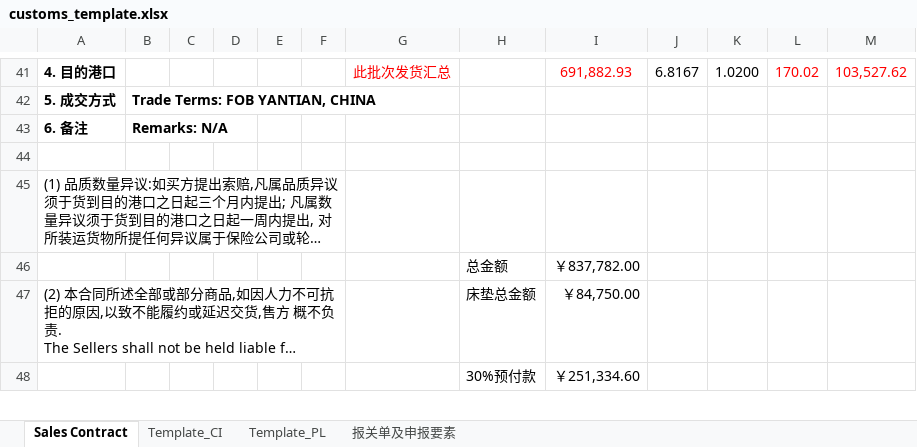
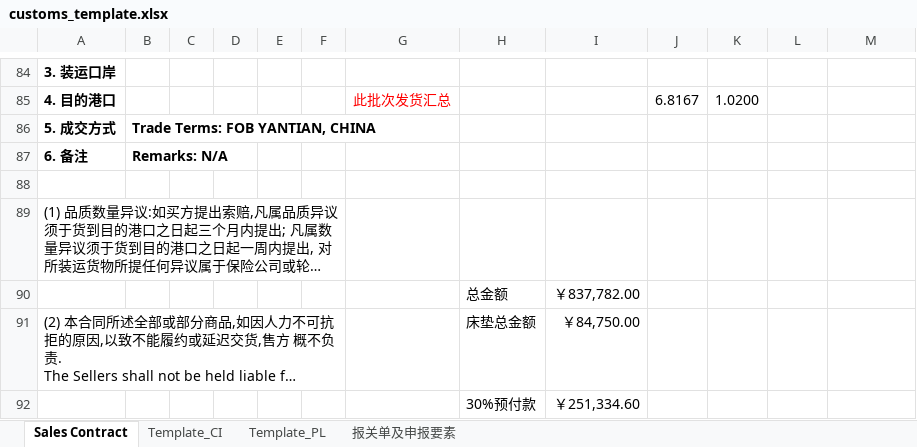
Before and after one commit to OrdinaryPPL17/procurement, an Excel workbook: customs_template.xlsx, sheet Sales Contract, drawn as a sheet; only a part is shown, gaps mark what is left out; long unchanged cells end in …; values as stored, in another font and other column widths than the file's, no borders; addresses are those after the commit; the diff covers the shown part only; the diff names each change by its address in the sheet, - before the commit and + after, or states it on an @@ line.

```diff
--- a/customs_template.xlsx (sheet Sales Contract)
+++ b/customs_template.xlsx (sheet Sales Contract)
@@ column A renumbered between rows 81 and 84 @@
-G84: 此批次发货汇总
+G84: (empty)
-I84: 691,882.93
+I84: (empty)
-J84: 6.8167
+J84: (empty)
-K84: 1.0200
+K84: (empty)
-L84: 170.02
+L84: (empty)
-M84: 103,527.62
+M84: (empty)
+row 85: 4. 目的港口 |  |  |  |  |  | 此批次发货汇总 |  |  | 6.8167 | 1.0200
```
Also changed, not shown: 57 added rows and 14 removed rows elsewhere in this sheet, sheet 报关单及申报要素, sheet Template_CI, sheet Template_PL, hidden cells, 1 other file.
